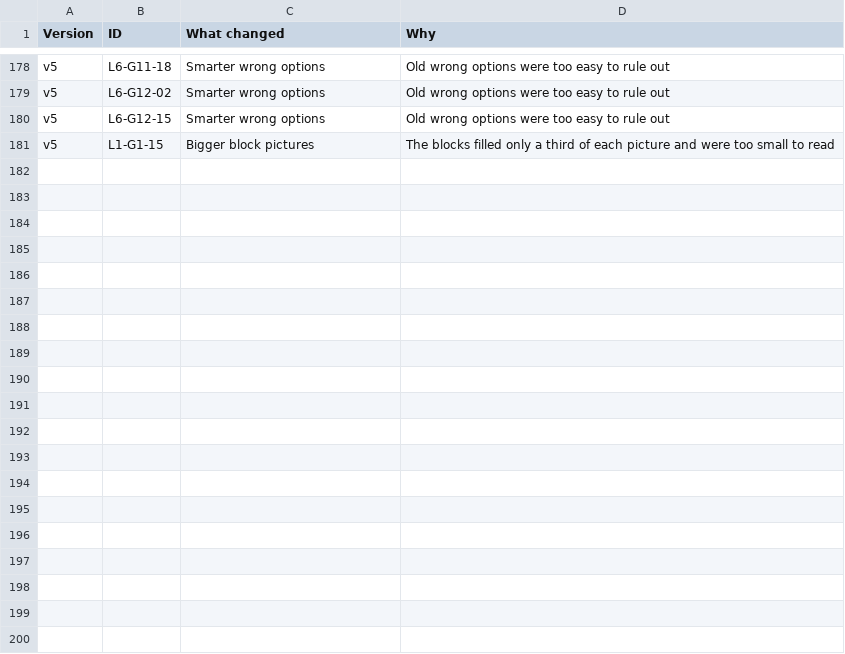
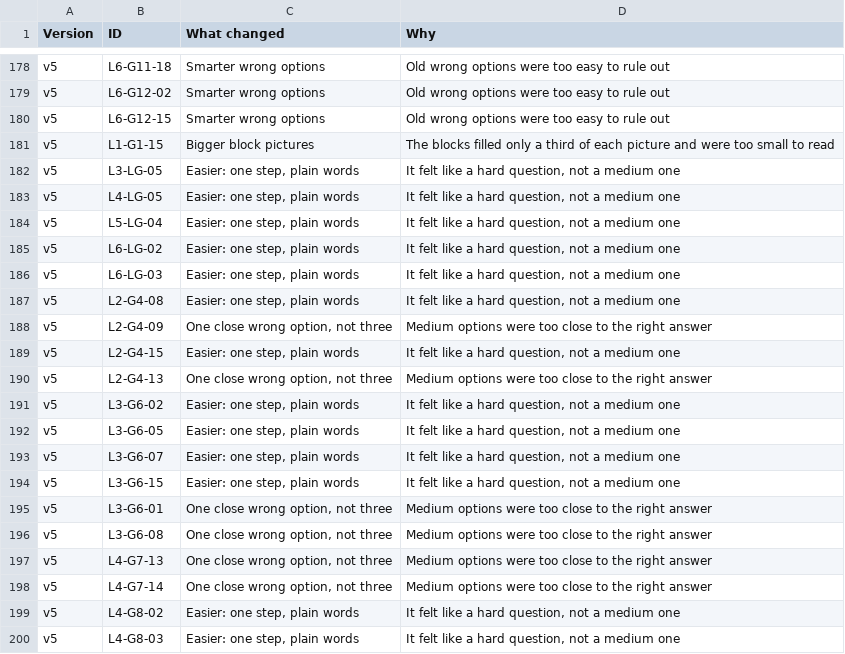
Before and after one commit to iSchool-Product-Department/k12-placment-test, a CSV file: ChangeLog.csv, drawn as a sheet; only a part is shown, gaps mark what is left out; the diff covers the shown part only.

```diff
--- a/ChangeLog.csv
+++ b/ChangeLog.csv
@@ -181 +181,20 @@ v5,L6-G12-15,Smarter wrong options,Old wrong options were too easy to rule out
 v5,L1-G1-15,Bigger block pictures,The blocks filled only a third of each picture and were too small to read
+v5,L3-LG-05,"Easier: one step, plain words","It felt like a hard question, not a medium one"
+v5,L4-LG-05,"Easier: one step, plain words","It felt like a hard question, not a medium one"
+v5,L5-LG-04,"Easier: one step, plain words","It felt like a hard question, not a medium one"
+v5,L6-LG-02,"Easier: one step, plain words","It felt like a hard question, not a medium one"
+v5,L6-LG-03,"Easier: one step, plain words","It felt like a hard question, not a medium one"
+v5,L2-G4-08,"Easier: one step, plain words","It felt like a hard question, not a medium one"
+v5,L2-G4-09,"One close wrong option, not three",Medium options were too close to the right answer
+v5,L2-G4-15,"Easier: one step, plain words","It felt like a hard question, not a medium one"
+v5,L2-G4-13,"One close wrong option, not three",Medium options were too close to the right answer
+v5,L3-G6-02,"Easier: one step, plain words","It felt like a hard question, not a medium one"
+v5,L3-G6-05,"Easier: one step, plain words","It felt like a hard question, not a medium one"
+v5,L3-G6-07,"Easier: one step, plain words","It felt like a hard question, not a medium one"
+v5,L3-G6-15,"Easier: one step, plain words","It felt like a hard question, not a medium one"
+v5,L3-G6-01,"One close wrong option, not three",Medium options were too close to the right answer
+v5,L3-G6-08,"One close wrong option, not three",Medium options were too close to the right answer
+v5,L4-G7-13,"One close wrong option, not three",Medium options were too close to the right answer
+v5,L4-G7-14,"One close wrong option, not three",Medium options were too close to the right answer
+v5,L4-G8-02,"Easier: one step, plain words","It felt like a hard question, not a medium one"
+v5,L4-G8-03,"Easier: one step, plain words","It felt like a hard question, not a medium one"
```
Also changed, not shown: 29 added rows elsewhere in this file, Questions.csv, 8 other files.
